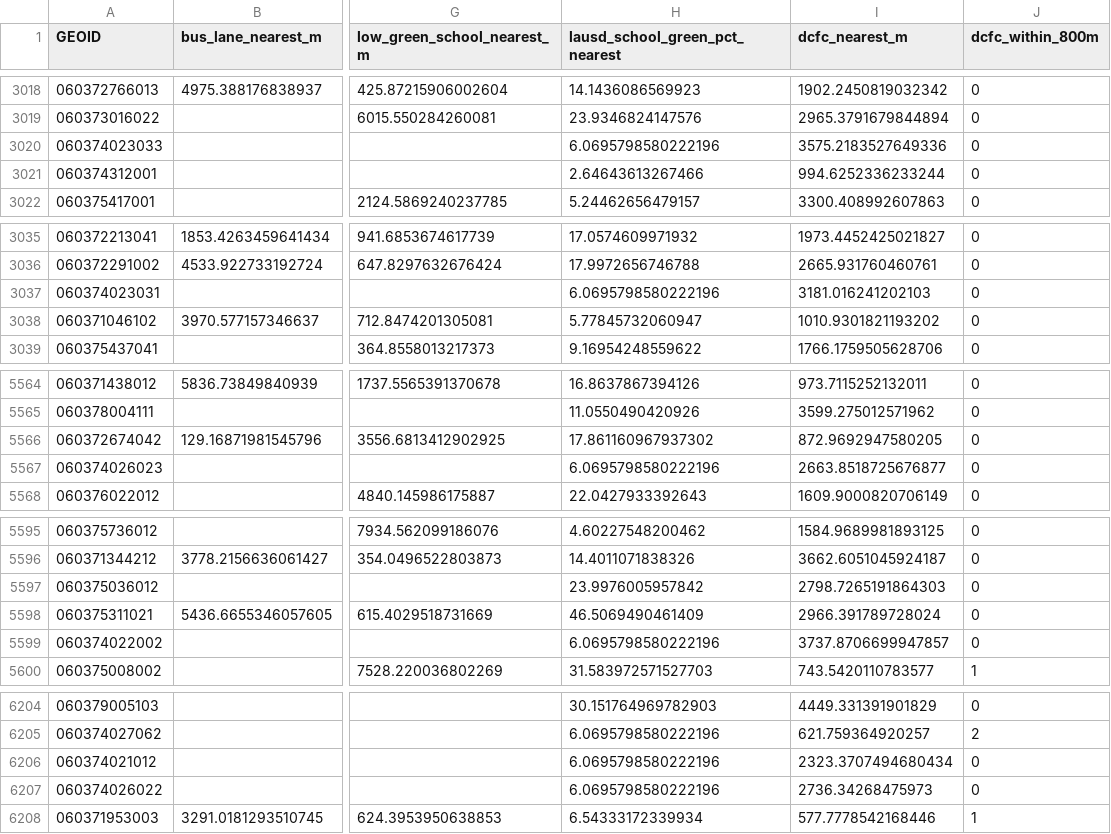
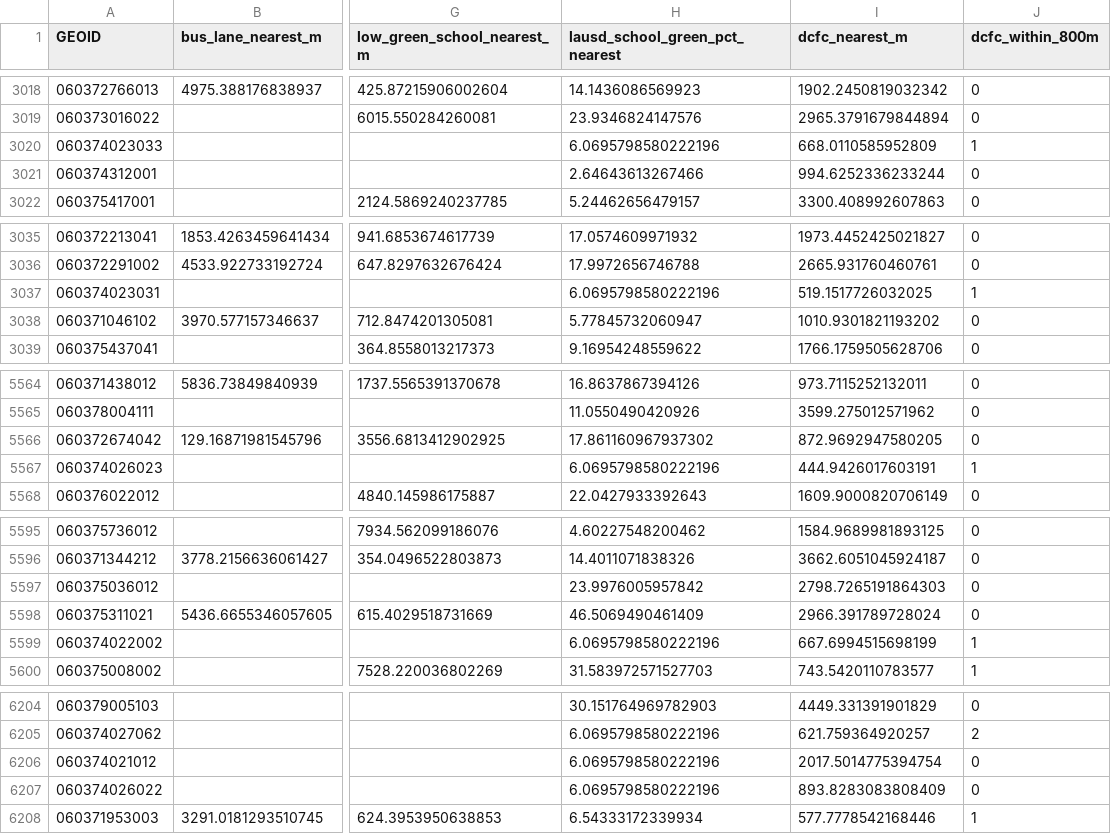
Before and after one commit to milessilverman/weblane, a CSV file: neighborhood-roi/data/derived/county_la/bg_assets.csv, drawn as a sheet; only a part is shown, gaps mark what is left out; the diff covers the shown part only; the diff names each change by its address in the sheet, - before the commit and + after, or states it on an @@ line.

```diff
--- a/neighborhood-roi/data/derived/county_la/bg_assets.csv
+++ b/neighborhood-roi/data/derived/county_la/bg_assets.csv
-I3020 (dcfc_nearest_m): 3575.2183527649336
+I3020 (dcfc_nearest_m): 668.0110585952809
-J3020 (dcfc_within_800m): 0
+J3020 (dcfc_within_800m): 1
-I3037 (dcfc_nearest_m): 3181.016241202103
+I3037 (dcfc_nearest_m): 519.1517726032025
-J3037 (dcfc_within_800m): 0
+J3037 (dcfc_within_800m): 1
-I5567 (dcfc_nearest_m): 2663.8518725676877
+I5567 (dcfc_nearest_m): 444.9426017603191
-J5567 (dcfc_within_800m): 0
+J5567 (dcfc_within_800m): 1
-I5599 (dcfc_nearest_m): 3737.8706699947857
+I5599 (dcfc_nearest_m): 667.6994515698199
-J5599 (dcfc_within_800m): 0
+J5599 (dcfc_within_800m): 1
-I6206 (dcfc_nearest_m): 2323.3707494680434
+I6206 (dcfc_nearest_m): 2017.5014775394754
-I6207 (dcfc_nearest_m): 2736.34268475973
+I6207 (dcfc_nearest_m): 893.8283083808409
```
Also changed, not shown: 23 edited cells elsewhere in this file, 44 other files.
